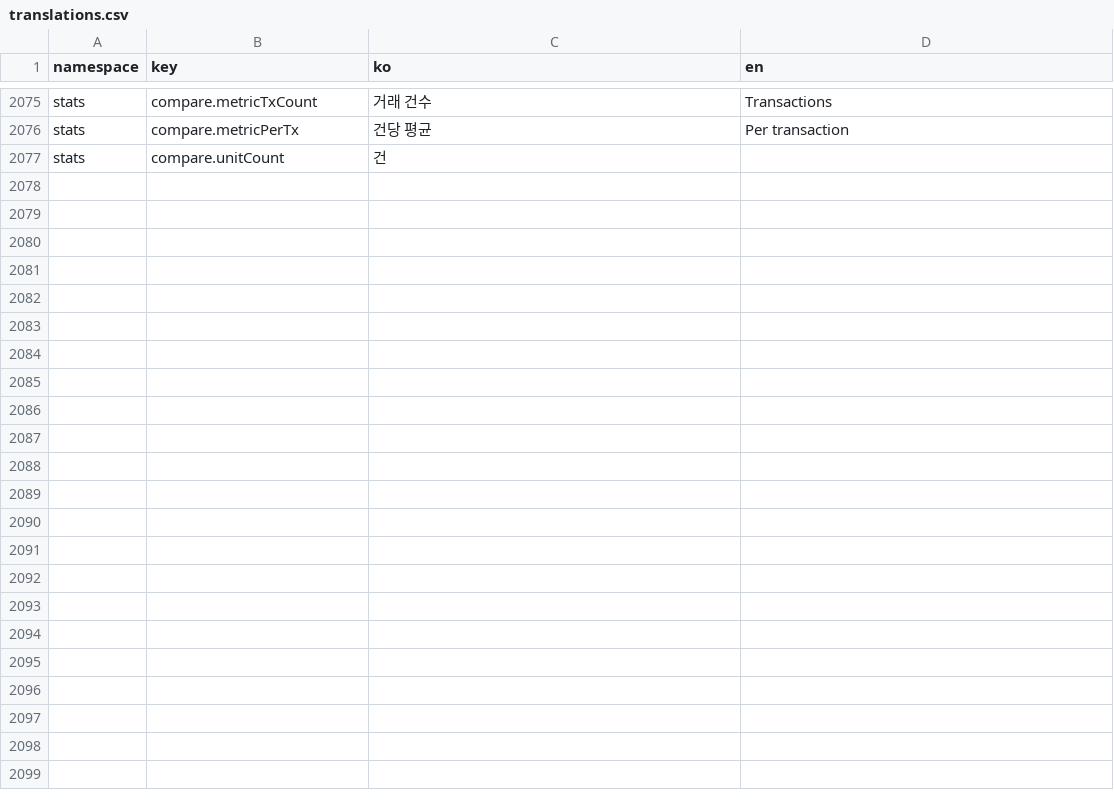
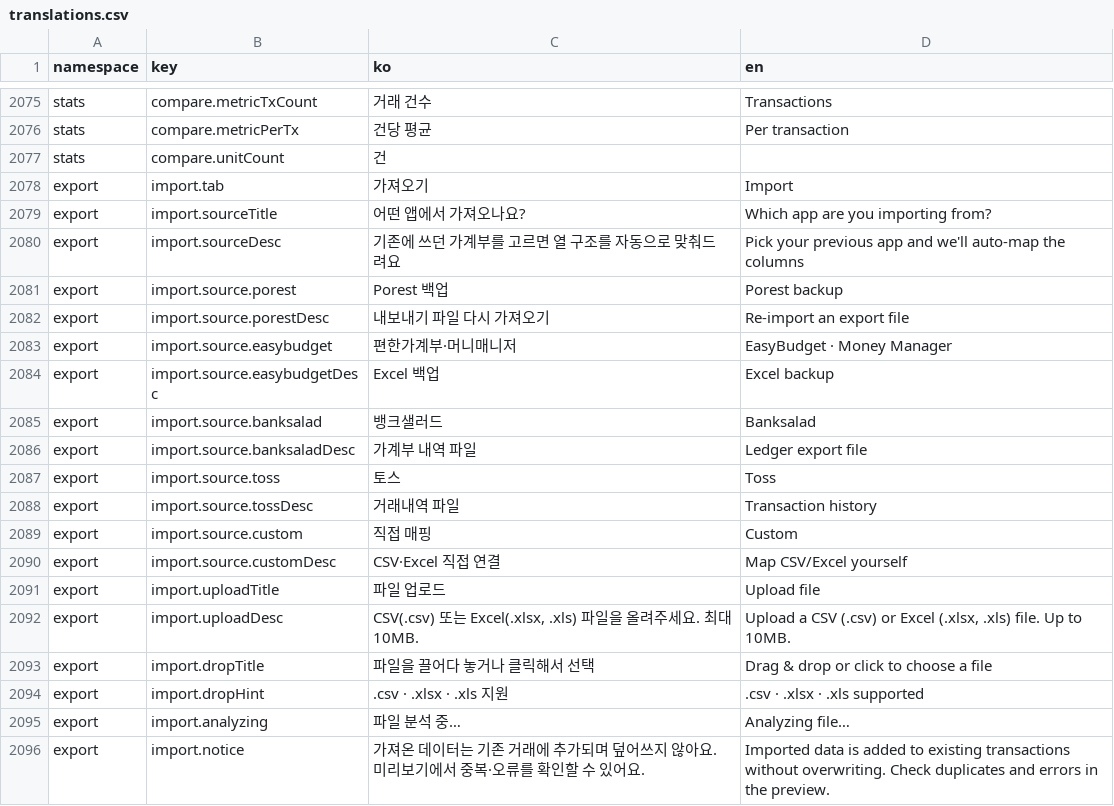
Before and after one commit to lshdainty/porest-desk-front, a CSV file: i18n/translations.csv, drawn as a sheet; only a part is shown, gaps mark what is left out; the diff covers the shown part only; the diff names each change by its address in the sheet, - before the commit and + after, or states it on an @@ line.

```diff
--- a/i18n/translations.csv
+++ b/i18n/translations.csv
+row 2078: export | import.tab | 가져오기 | Import
+row 2079: export | import.sourceTitle | 어떤 앱에서 가져오나요? | Which app are you importing from?
+row 2080: export | import.sourceDesc | 기존에 쓰던 가계부를 고르면 열 구조를 자동으로 맞춰드려요 | Pick your previous app and we'll auto-map the columns
+row 2081: export | import.source.porest | Porest 백업 | Porest backup
+row 2082: export | import.source.porestDesc | 내보내기 파일 다시 가져오기 | Re-import an export file
+row 2083: export | import.source.easybudget | 편한가계부·머니매니저 | EasyBudget · Money Manager
+row 2084: export | import.source.easybudgetDesc | Excel 백업 | Excel backup
+row 2085: export | import.source.banksalad | 뱅크샐러드 | Banksalad
+row 2086: export | import.source.banksaladDesc | 가계부 내역 파일 | Ledger export file
+row 2087: export | import.source.toss | 토스 | Toss
+row 2088: export | import.source.tossDesc | 거래내역 파일 | Transaction history
+row 2089: export | import.source.custom | 직접 매핑 | Custom
+row 2090: export | import.source.customDesc | CSV·Excel 직접 연결 | Map CSV/Excel yourself
+row 2091: export | import.uploadTitle | 파일 업로드 | Upload file
+row 2092: export | import.uploadDesc | CSV(.csv) 또는 Excel(.xlsx, .xls) 파일을 올려주세요. 최대 10MB. | Upload a CSV (.csv) or Excel (.xlsx, .xls) file. Up to 10MB.
+row 2093: export | import.dropTitle | 파일을 끌어다 놓거나 클릭해서 선택 | Drag & drop or click to choose a file
+row 2094: export | import.dropHint | .csv · .xlsx · .xls 지원 | .csv · .xlsx · .xls supported
+row 2095: export | import.analyzing | 파일 분석 중… | Analyzing file…
+row 2096: export | import.notice | 가져온 데이터는 기존 거래에 추가되며 덮어쓰지 않아요. 미리보기에서 중복·오류를 확인할 수 있어요. | Imported data is added to existing transactions without overwriting. Check duplicates and errors in the preview.
```
Also changed, not shown: 30 added rows elsewhere in this file, 3 other files.
